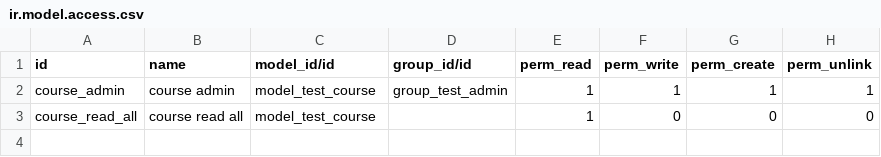
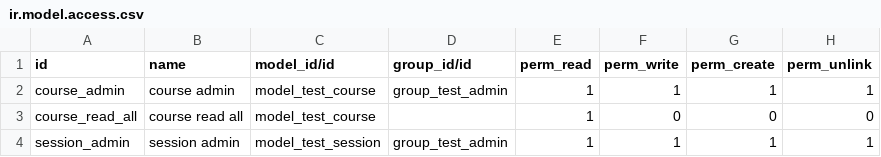
Before and after one commit to etime-leo/odoo-test, a CSV file: module_example/security/ir.model.access.csv, drawn as a sheet.

Commit message:
add relation course -> session

```diff
--- a/module_example/security/ir.model.access.csv
+++ b/module_example/security/ir.model.access.csv
@@ -3 +3,2 @@ course_admin,course admin,model_test_course,group_test_admin,1,1,1,1
 course_read_all,course read all,model_test_course,,1,0,0,0
+session_admin,session admin,model_test_session,group_test_admin,1,1,1,1
```
Also changed, not shown: 6 other files.
